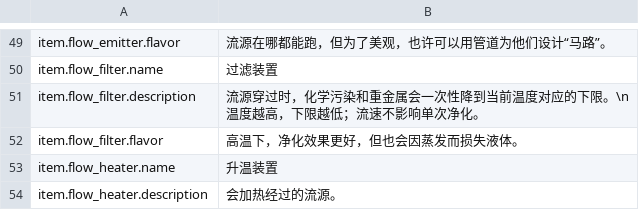
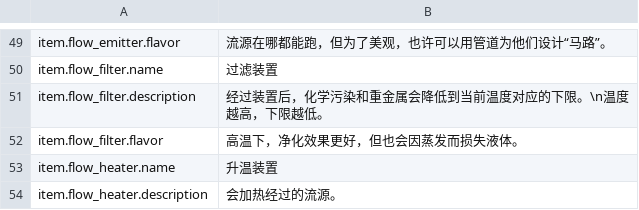
Before and after one commit to ZhiGeBaiShui/FluxForge, a CSV file: mod/Localization/zh.csv, drawn as a sheet; only a part is shown, gaps mark what is left out.

```diff
--- a/mod/Localization/zh.csv
+++ b/mod/Localization/zh.csv
@@ -50,3 +50,3 @@ item.flow_emitter.flavor,"流源在哪都能跑，但为了美观，也许可以
 item.flow_filter.name,"过滤装置"
-item.flow_filter.description,"流源穿过时，化学污染和重金属会一次性降到当前温度对应的下限。\n温度越高，下限越低；流速不影响单次净化。"
+item.flow_filter.description,"经过装置后，化学污染和重金属会降低到当前温度对应的下限。\n温度越高，下限越低。"
 item.flow_filter.flavor,"高温下，净化效果更好，但也会因蒸发而损失液体。"
```
Also changed, not shown: mod/Localization/en.csv.
